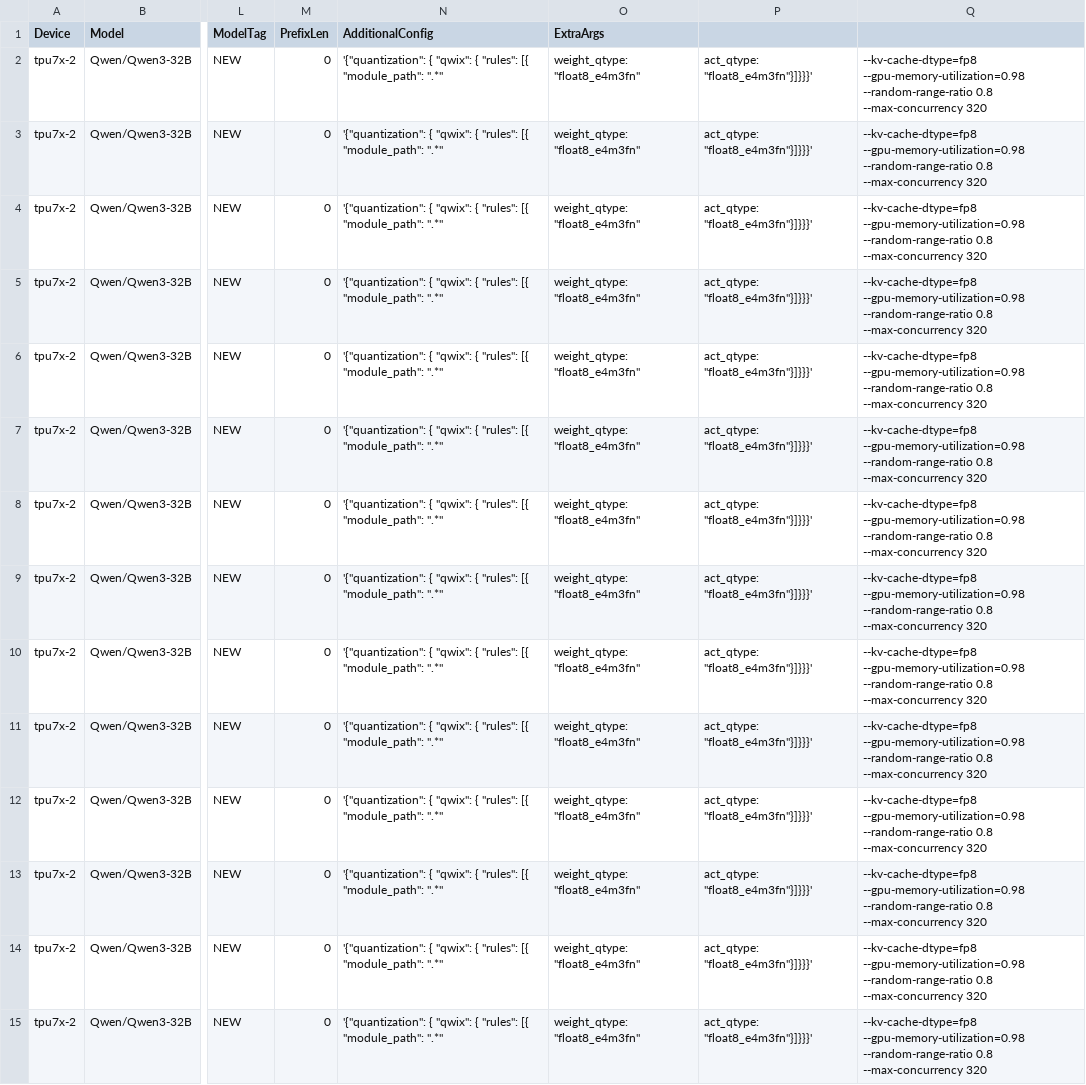
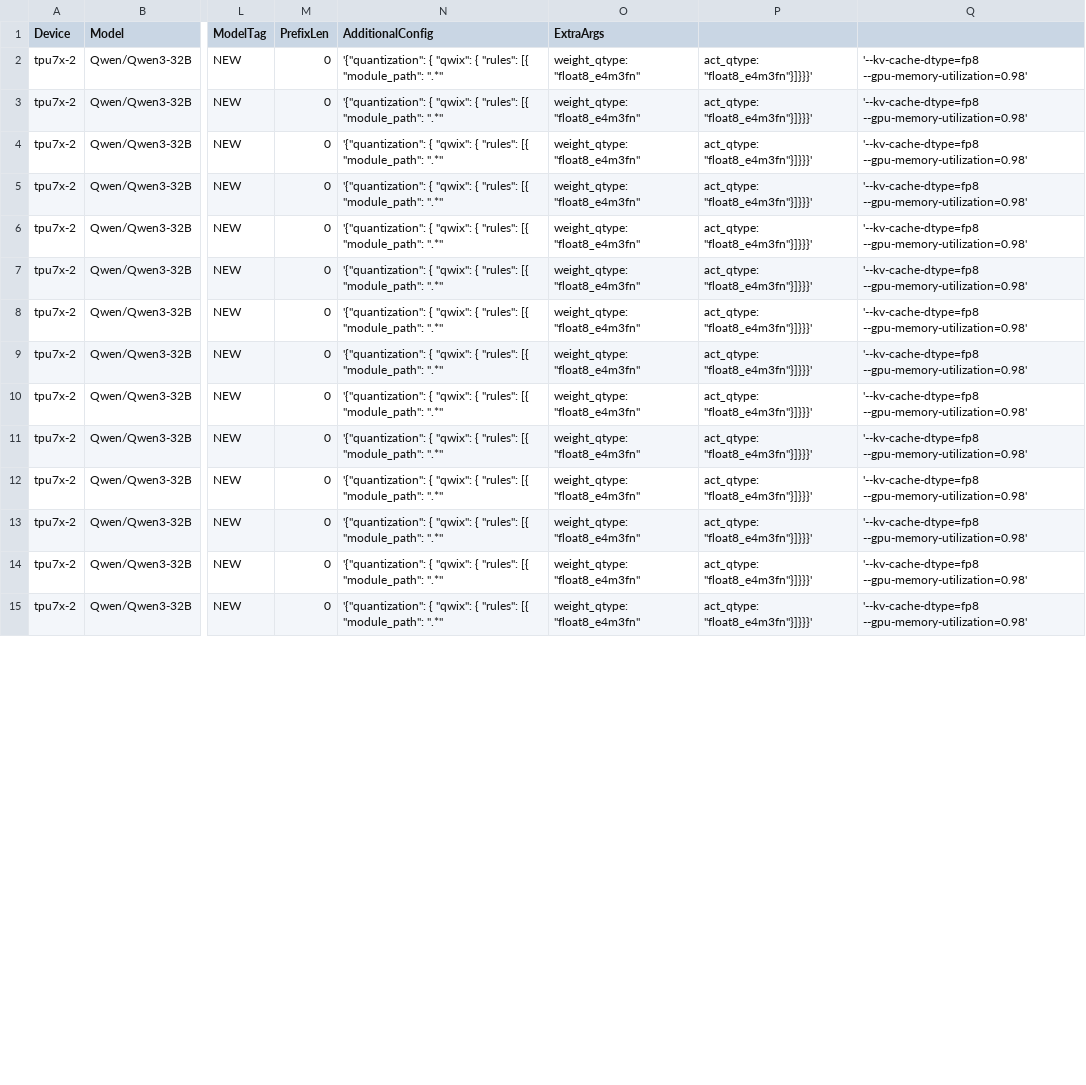
Before and after one commit to QiliangCui/bm-infra, a CSV file: cases/custom_benchmark.csv, drawn as a sheet; only a part is shown, gaps mark what is left out; the diff covers the shown part only; the diff names each change by its address in the sheet, - before the commit and + after, or states it on an @@ line.

```diff
--- a/cases/custom_benchmark.csv
+++ b/cases/custom_benchmark.csv
-Q2:Q15: --kv-cache-dtype=fp8 --gpu-memory-utilization=0.98 --random-range-ratio 0.8 --max-concurrency 320
+Q2:Q15: '--kv-cache-dtype=fp8 --gpu-memory-utilization=0.98'
```
Also changed, not shown: 76 edited cells elsewhere in this file, 5 other files.
